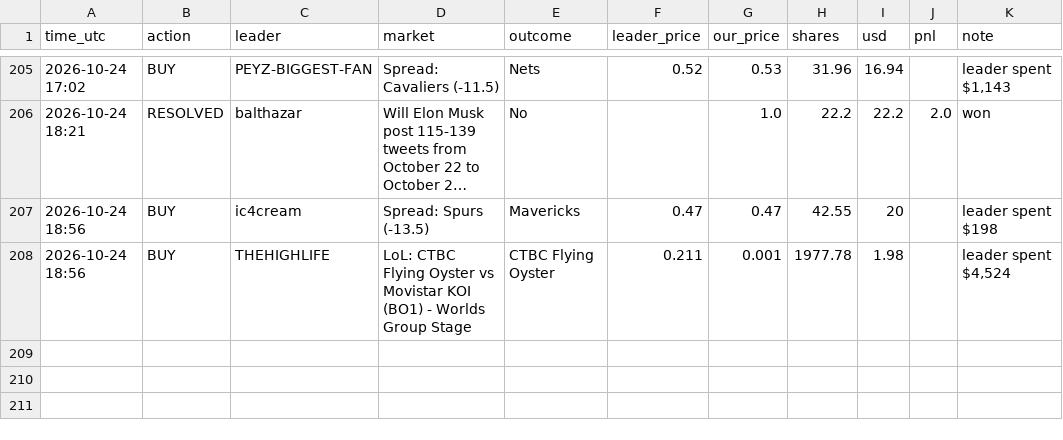
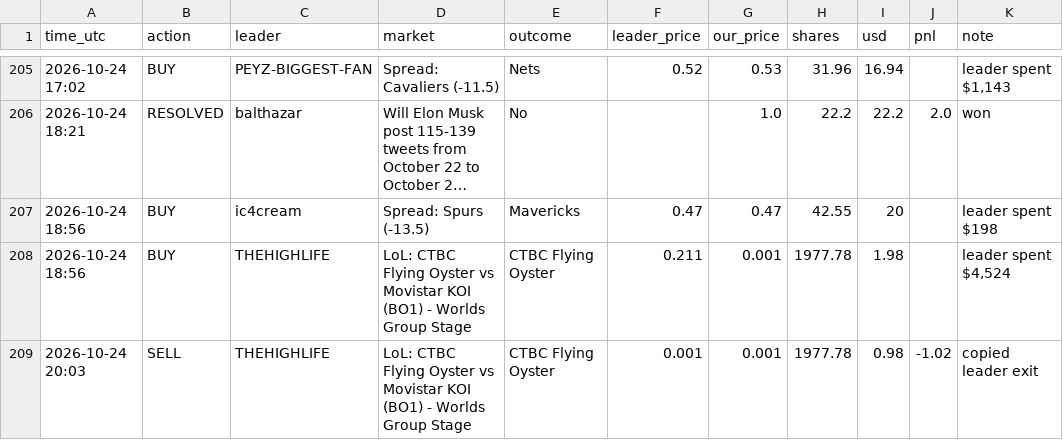
Before and after one commit to Duncan2k04/Polymarket-copybot, a CSV file: data/live_wide_trades.csv, drawn as a sheet; only a part is shown, gaps mark what is left out; long unchanged cells end in ….

Commit message:
live run 2026-10-24T20:04Z

```diff
--- a/data/live_wide_trades.csv
+++ b/data/live_wide_trades.csv
@@ -208 +208,2 @@ time_utc,action,leader,market,outcome,leader_price,our_price,shares,usd,pnl,note
 2026-10-24 18:56,BUY,THEHIGHLIFE,LoL: CTBC Flying Oyster vs Movistar KOI (BO1) - Worlds Group Stage,CTBC Flying Oyster,0.211,0.001,1977.78,1.98,,"leader spent $4,524"
+2026-10-24 20:03,SELL,THEHIGHLIFE,LoL: CTBC Flying Oyster vs Movistar KOI (BO1) - Worlds Group Stage,CTBC Flying Oyster,0.001,0.001,1977.78,0.98,-1.02,copied leader exit
```
Also changed, not shown: data/live_top5_equity.csv, data/live_wide_equity.csv, 5 other files.
